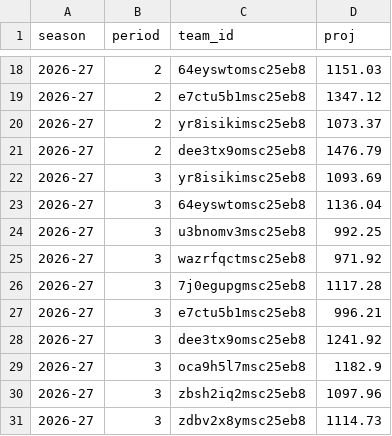
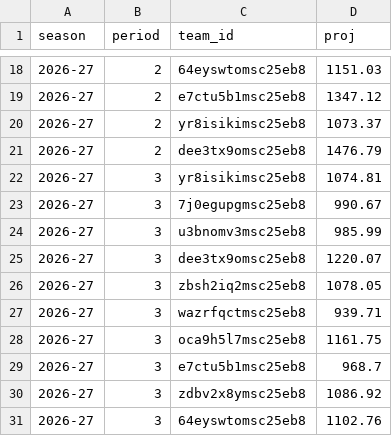
Before and after one commit to salty-api/fantrax-dashboard, a CSV file: data/proj_teams.csv, drawn as a sheet; only a part is shown, gaps mark what is left out.

```diff
--- a/data/proj_teams.csv
+++ b/data/proj_teams.csv
@@ -21,11 +21,11 @@ season,period,team_id,proj
 2026-27,2,dee3tx9omsc25eb8,1476.79
-2026-27,3,yr8isikimsc25eb8,1093.69
-2026-27,3,64eyswtomsc25eb8,1136.04
-2026-27,3,u3bnomv3msc25eb8,992.25
-2026-27,3,wazrfqctmsc25eb8,971.92
-2026-27,3,7j0egupgmsc25eb8,1117.28
-2026-27,3,e7ctu5b1msc25eb8,996.21
-2026-27,3,dee3tx9omsc25eb8,1241.92
-2026-27,3,oca9h5l7msc25eb8,1182.9
-2026-27,3,zbsh2iq2msc25eb8,1097.96
-2026-27,3,zdbv2x8ymsc25eb8,1114.73
+2026-27,3,yr8isikimsc25eb8,1074.81
+2026-27,3,7j0egupgmsc25eb8,990.67
+2026-27,3,u3bnomv3msc25eb8,985.99
+2026-27,3,dee3tx9omsc25eb8,1220.07
+2026-27,3,zbsh2iq2msc25eb8,1078.05
+2026-27,3,wazrfqctmsc25eb8,939.71
+2026-27,3,oca9h5l7msc25eb8,1161.75
+2026-27,3,e7ctu5b1msc25eb8,968.7
+2026-27,3,zdbv2x8ymsc25eb8,1086.92
+2026-27,3,64eyswtomsc25eb8,1102.76
```
Also changed, not shown: data/bench.csv, data/proj_players.csv, 2 other files.
